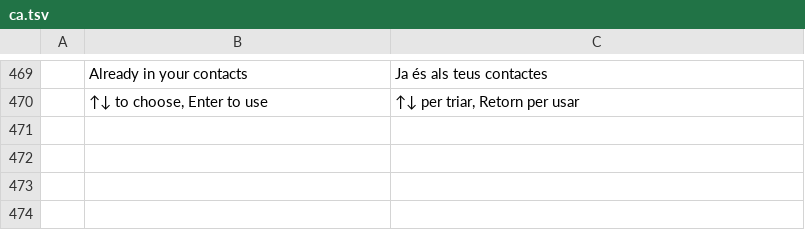
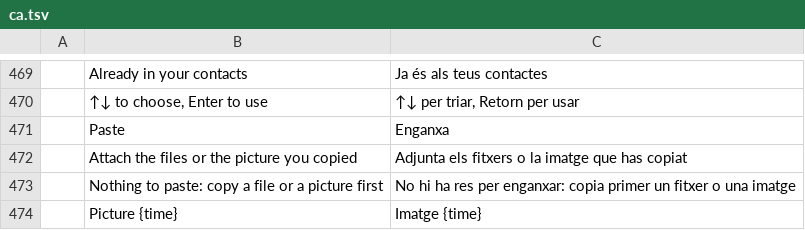
Before and after one commit to StDenis1980/ibercorreo, a TSV file: crates/ui-egui/src/i18n/ca.tsv, drawn as a sheet; only a part is shown, gaps mark what is left out; the diff names each change by its address in the sheet, - before the commit and + after, or states it on an @@ line.

```diff
--- a/crates/ui-egui/src/i18n/ca.tsv
+++ b/crates/ui-egui/src/i18n/ca.tsv
+row 471:  | Paste | Enganxa
+row 472:  | Attach the files or the picture you copied | Adjunta els fitxers o la imatge que has copiat
+row 473:  | Nothing to paste: copy a file or a picture first | No hi ha res per enganxar: copia primer un fitxer o una imatge
+row 474:  | Picture {time} | Imatge {time}
```
Also changed, not shown: crates/ui-egui/src/i18n/cs.tsv, crates/ui-egui/src/i18n/de.tsv, 16 other files.
